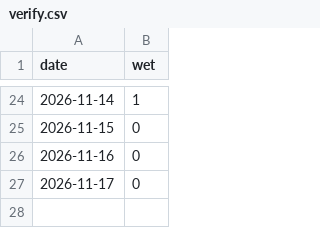
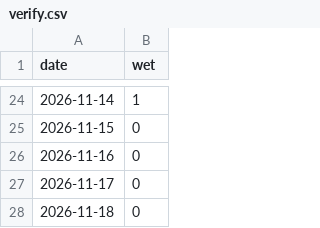
Before and after one commit to kilfaaa/drift, a CSV file: data/verify.csv, drawn as a sheet; only a part is shown, gaps mark what is left out.

```diff
--- a/data/verify.csv
+++ b/data/verify.csv
@@ -27 +27,2 @@ date,wet
 2026-11-17,0
+2026-11-18,0
```
Also changed, not shown: data/verify_krasnaya.csv, 6 other files.
